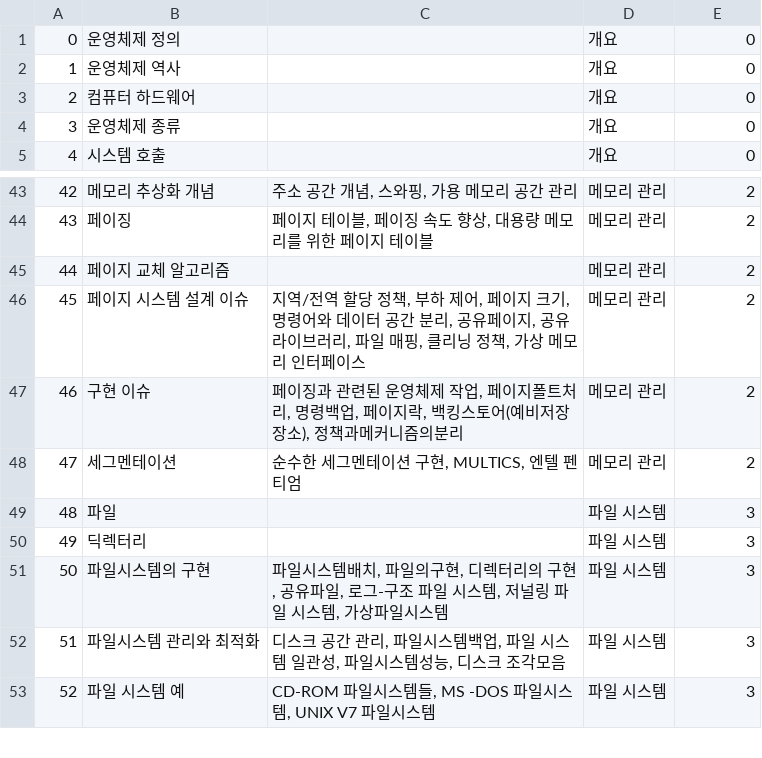
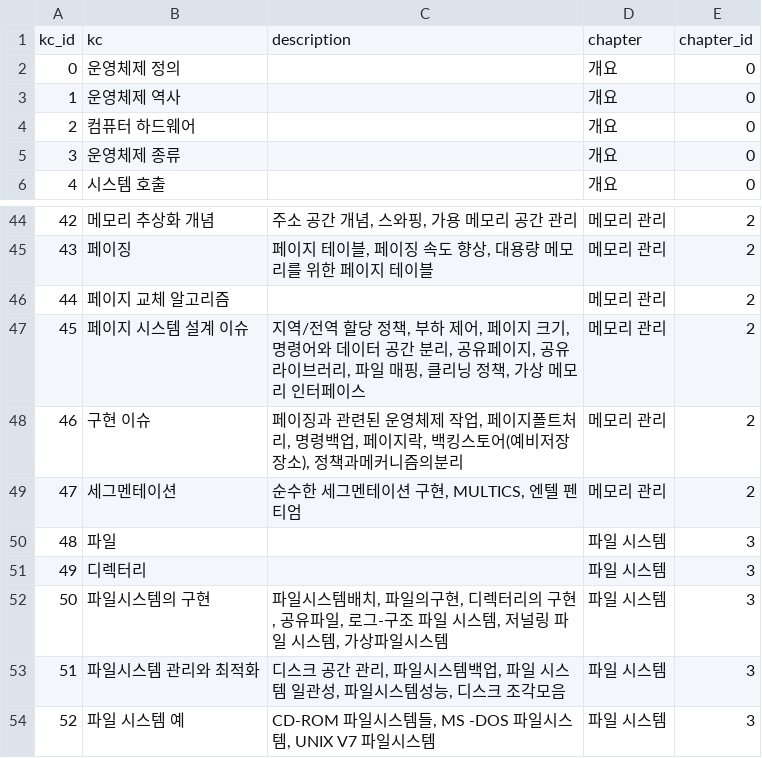
Before and after one commit to yeonnybus/SQuiz, a CSV file: dkt/KnowledgeComponent.csv, drawn as a sheet; only a part is shown, gaps mark what is left out.

Commit message:
Modify KnowledgeComponnt.csv

```diff
--- a/dkt/KnowledgeComponent.csv
+++ b/dkt/KnowledgeComponent.csv
@@ -1 +1,2 @@
+kc_id,kc,description,chapter,chapter_id
 0,운영체제 정의 ,,개요,0
@@ -49,3 +50,3 @@
 48,파일,,파일 시스템,3
-49,딕렉터리,,파일 시스템,3
+49,디렉터리,,파일 시스템,3
 50,파일시스템의 구현,"파일시스템배치, 파일의구현, 디렉터리의 구현, 공유파일, 로그-구조 파일 시스템, 저널링 파일 시스템, 가상파일시스템",파일 시스템,3
```
